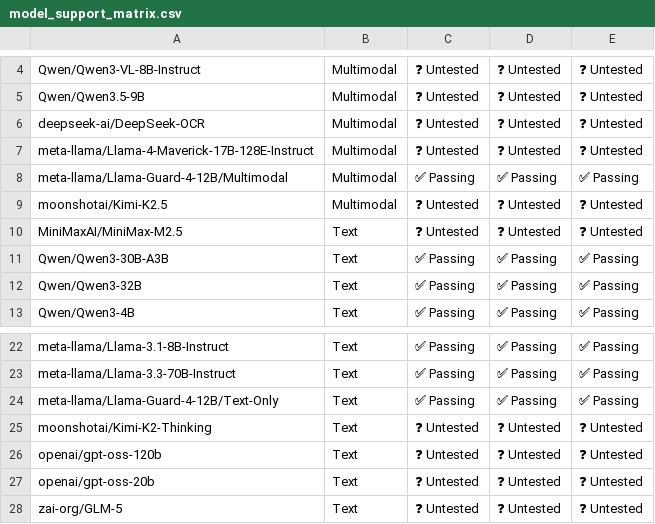
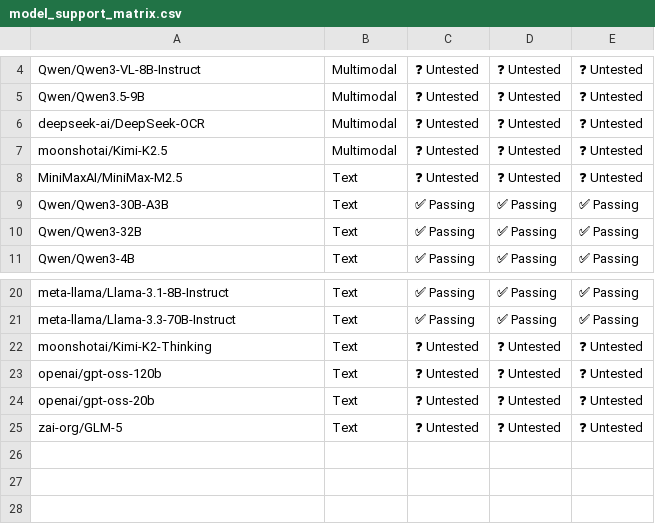
Before and after one commit to h1t35h/tpu-inference, a CSV file: support_matrices/nightly/v6e/flax_nnx/model_support_matrix.csv, drawn as a sheet; only a part is shown, gaps mark what is left out; the diff names each change by its address in the sheet, - before the commit and + after, or states it on an @@ line.

Commit message:
Remove llama4 models from support matrices (#2172)
Signed-off-by: Johnny Yang <johnnyyang@google.com>

```diff
--- a/support_matrices/nightly/v6e/flax_nnx/model_support_matrix.csv
+++ b/support_matrices/nightly/v6e/flax_nnx/model_support_matrix.csv
-row 7: meta-llama/Llama-4-Maverick-17B-128E-Instruct | Multimodal | ❓ Untested | ❓ Untested | ❓ Untested
-row 8: meta-llama/Llama-Guard-4-12B/Multimodal | Multimodal | ✅ Passing | ✅ Passing | ✅ Passing
-row 24: meta-llama/Llama-Guard-4-12B/Text-Only | Text | ✅ Passing | ✅ Passing | ✅ Passing
```
Also changed, not shown: support_matrices/nightly/v7x/flax_nnx/model_support_matrix.csv, 7 other files.
